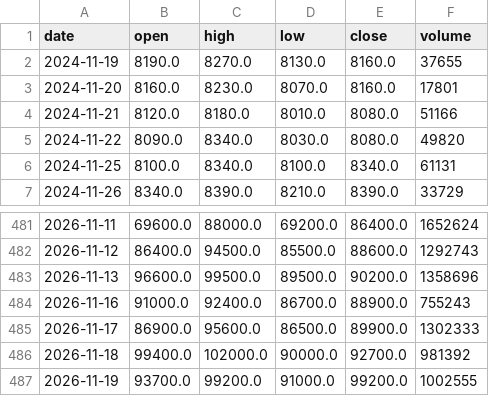
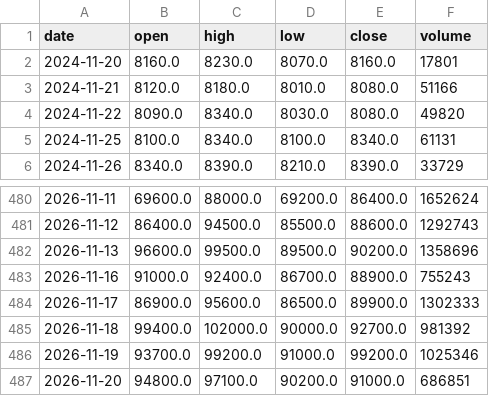
Before and after one commit to graceyjjoo/market-data, a CSV file: market/signals/bars/007810.KS.csv, drawn as a sheet; only a part is shown, gaps mark what is left out.

```diff
--- a/market/signals/bars/007810.KS.csv
+++ b/market/signals/bars/007810.KS.csv
@@ -1,3 +1,2 @@
 date,open,high,low,close,volume
-2024-11-19,8190.0,8270.0,8130.0,8160.0,37655
 2024-11-20,8160.0,8230.0,8070.0,8160.0,17801
@@ -486,2 +485,3 @@ date,open,high,low,close,volume
 2026-11-18,99400.0,102000.0,90000.0,92700.0,981392
-2026-11-19,93700.0,99200.0,91000.0,99200.0,1002555
+2026-11-19,93700.0,99200.0,91000.0,99200.0,1025346
+2026-11-20,94800.0,97100.0,90200.0,91000.0,686851
```
Also changed, not shown: market/signals/bars/000660.KS.csv, market/signals/bars/003690.KS.csv, 26 other files.
